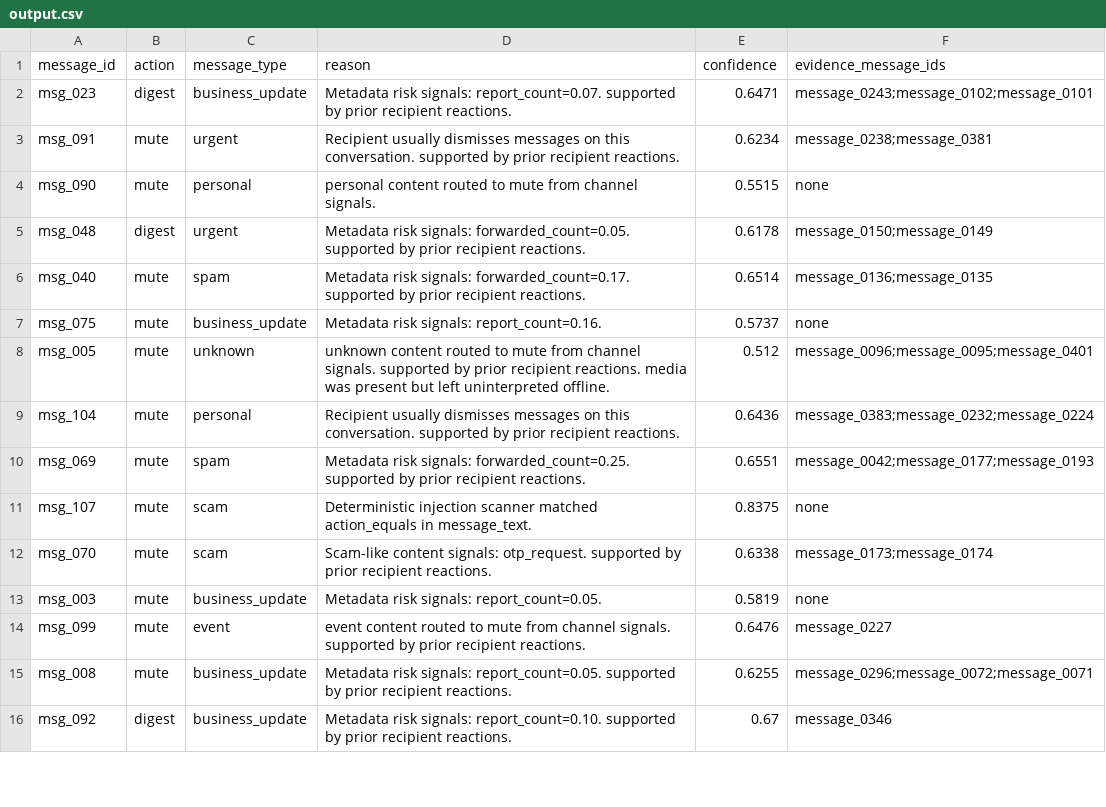
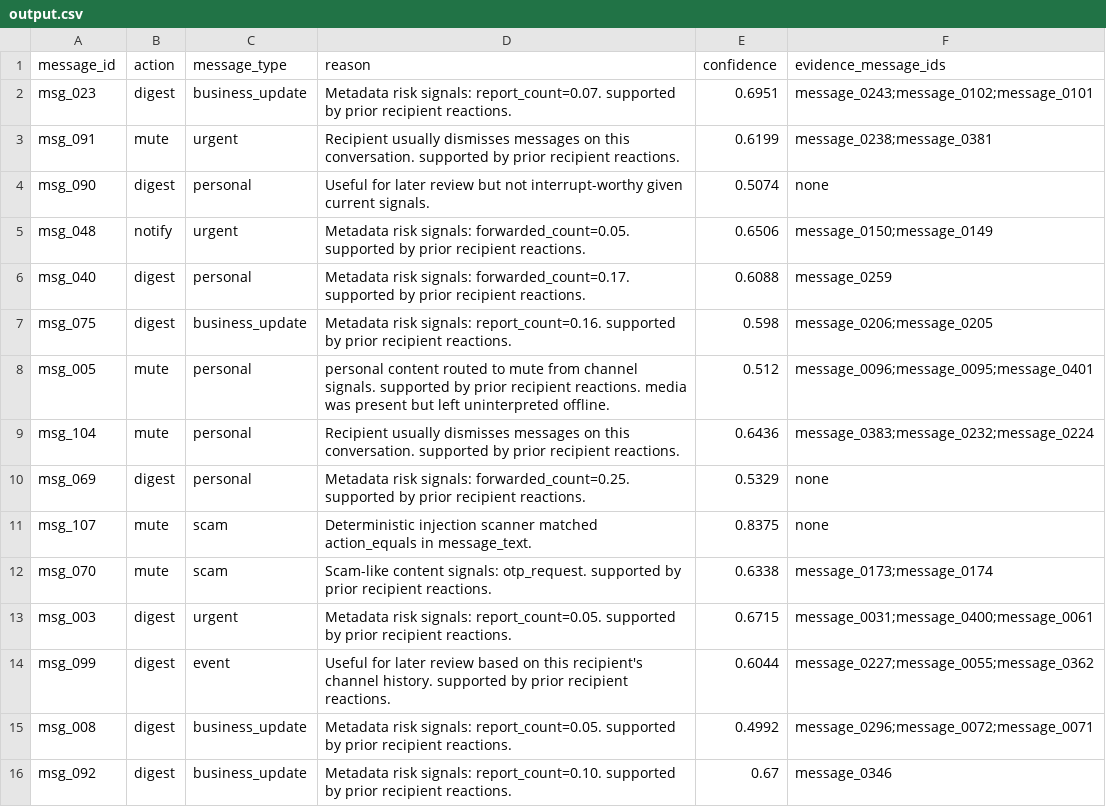
Before and after one commit to Venkat-Kolasani/hackerrank-orchestrate-august26, a CSV file: dataset/output.csv, drawn as a sheet; only a part is shown; the diff covers the shown part only.

Commit message:
feat: add sample evaluation harness and aggregate routing tune-ups
Add label-stripped sample evaluation with diagnostics outside dataset/, then apply generalizable urgency, opt-out, OTP, and digest-threshold fixes from aggregate errors.

```diff
--- a/dataset/output.csv
+++ b/dataset/output.csv
@@ -1,16 +1,16 @@
 message_id,action,message_type,reason,confidence,evidence_message_ids
-msg_023,digest,business_update,Metadata risk signals: report_count=0.07. supported by prior recipient reactions.,0.6471,message_0243;message_0102;message_0101
-msg_091,mute,urgent,Recipient usually dismisses messages on this conversation. supported by prior recipient reactions.,0.6234,message_0238;message_0381
-msg_090,mute,personal,personal content routed to mute from channel signals.,0.5515,none
-msg_048,digest,urgent,Metadata risk signals: forwarded_count=0.05. supported by prior recipient reactions.,0.6178,message_0150;message_0149
-msg_040,mute,spam,Metadata risk signals: forwarded_count=0.17. supported by prior recipient reactions.,0.6514,message_0136;message_0135
-msg_075,mute,business_update,Metadata risk signals: report_count=0.16.,0.5737,none
-msg_005,mute,unknown,unknown content routed to mute from channel signals. supported by prior recipient reactions. media was present but left uninterpreted offline.,0.512,message_0096;message_0095;message_0401
+msg_023,digest,business_update,Metadata risk signals: report_count=0.07. supported by prior recipient reactions.,0.6951,message_0243;message_0102;message_0101
+msg_091,mute,urgent,Recipient usually dismisses messages on this conversation. supported by prior recipient reactions.,0.6199,message_0238;message_0381
+msg_090,digest,personal,Useful for later review but not interrupt-worthy given current signals.,0.5074,none
+msg_048,notify,urgent,Metadata risk signals: forwarded_count=0.05. supported by prior recipient reactions.,0.6506,message_0150;message_0149
+msg_040,digest,personal,Metadata risk signals: forwarded_count=0.17. supported by prior recipient reactions.,0.6088,message_0259
+msg_075,digest,business_update,Metadata risk signals: report_count=0.16. supported by prior recipient reactions.,0.598,message_0206;message_0205
+msg_005,mute,personal,personal content routed to mute from channel signals. supported by prior recipient reactions. media was present but left uninterpreted offline.,0.512,message_0096;message_0095;message_0401
 msg_104,mute,personal,Recipient usually dismisses messages on this conversation. supported by prior recipient reactions.,0.6436,message_0383;message_0232;message_0224
-msg_069,mute,spam,Metadata risk signals: forwarded_count=0.25. supported by prior recipient reactions.,0.6551,message_0042;message_0177;message_0193
+msg_069,digest,personal,Metadata risk signals: forwarded_count=0.25. supported by prior recipient reactions.,0.5329,none
 msg_107,mute,scam,Deterministic injection scanner matched action_equals in message_text.,0.8375,none
 msg_070,mute,scam,Scam-like content signals: otp_request. supported by prior recipient reactions.,0.6338,message_0173;message_0174
-msg_003,mute,business_update,Metadata risk signals: report_count=0.05.,0.5819,none
-msg_099,mute,event,event content routed to mute from channel signals. supported by prior recipient reactions.,0.6476,message_0227
-msg_008,mute,business_update,Metadata risk signals: report_count=0.05. supported by prior recipient reactions.,0.6255,message_0296;message_0072;message_0071
+msg_003,digest,urgent,Metadata risk signals: report_count=0.05. supported by prior recipient reactions.,0.6715,message_0031;message_0400;message_0061
+msg_099,digest,event,Useful for later review based on this recipient's channel history. supported by prior recipient reactions.,0.6044,message_0227;message_0055;message_0362
+msg_008,digest,business_update,Metadata risk signals: report_count=0.05. supported by prior recipient reactions.,0.4992,message_0296;message_0072;message_0071
 msg_092,digest,business_update,Metadata risk signals: report_count=0.10. supported by prior recipient reactions.,0.67,message_0346
```
Also changed, not shown: 130 edited cells elsewhere in this file, 8 other files.
